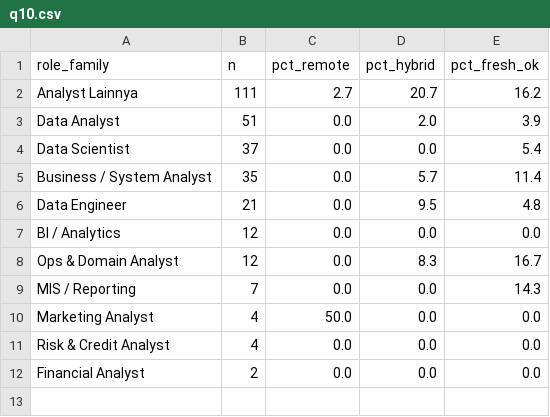
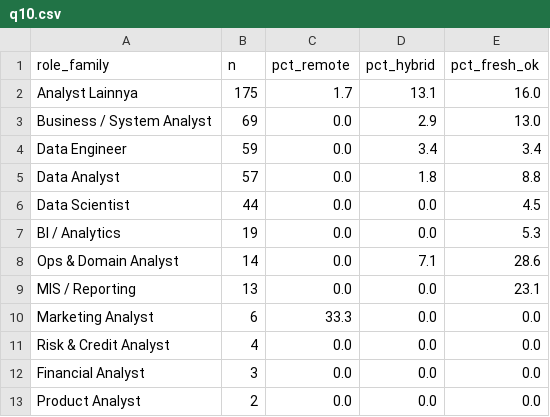
Before and after one commit to Ryora-max/indonesia-job-market-analysis, a CSV file: outputs/sql_results/q10.csv, drawn as a sheet.

```diff
--- a/outputs/sql_results/q10.csv
+++ b/outputs/sql_results/q10.csv
@@ -1,12 +1,13 @@
 role_family,n,pct_remote,pct_hybrid,pct_fresh_ok
-Analyst Lainnya,111,2.7,20.7,16.2
-Data Analyst,51,0.0,2.0,3.9
-Data Scientist,37,0.0,0.0,5.4
-Business / System Analyst,35,0.0,5.7,11.4
-Data Engineer,21,0.0,9.5,4.8
-BI / Analytics,12,0.0,0.0,0.0
-Ops & Domain Analyst,12,0.0,8.3,16.7
-MIS / Reporting,7,0.0,0.0,14.3
-Marketing Analyst,4,50.0,0.0,0.0
+Analyst Lainnya,175,1.7,13.1,16.0
+Business / System Analyst,69,0.0,2.9,13.0
+Data Engineer,59,0.0,3.4,3.4
+Data Analyst,57,0.0,1.8,8.8
+Data Scientist,44,0.0,0.0,4.5
+BI / Analytics,19,0.0,0.0,5.3
+Ops & Domain Analyst,14,0.0,7.1,28.6
+MIS / Reporting,13,0.0,0.0,23.1
+Marketing Analyst,6,33.3,0.0,0.0
 Risk & Credit Analyst,4,0.0,0.0,0.0
-Financial Analyst,2,0.0,0.0,0.0
+Financial Analyst,3,0.0,0.0,0.0
+Product Analyst,2,0.0,0.0,0.0
```
Also changed, not shown: outputs/sql_results/q02.csv, outputs/sql_results/q03.csv, 17 other files.
